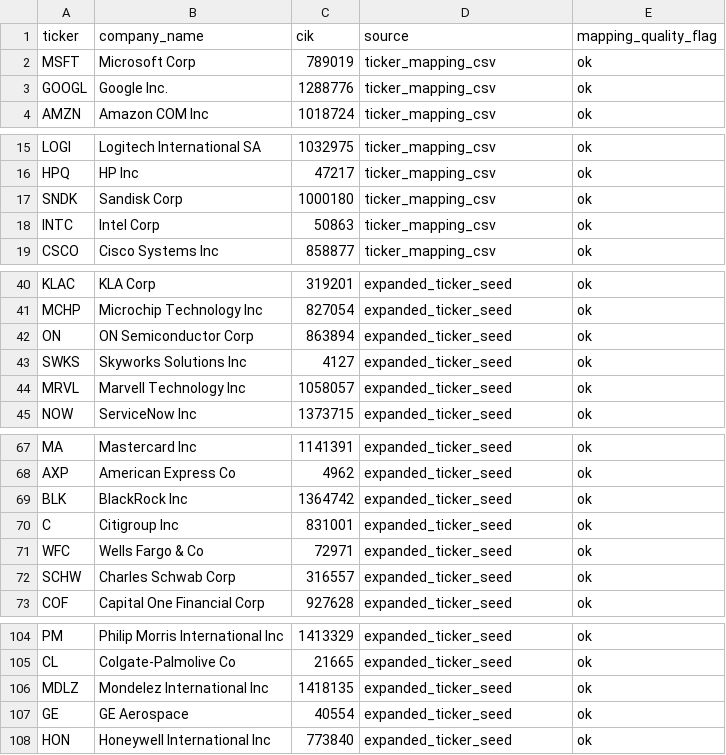
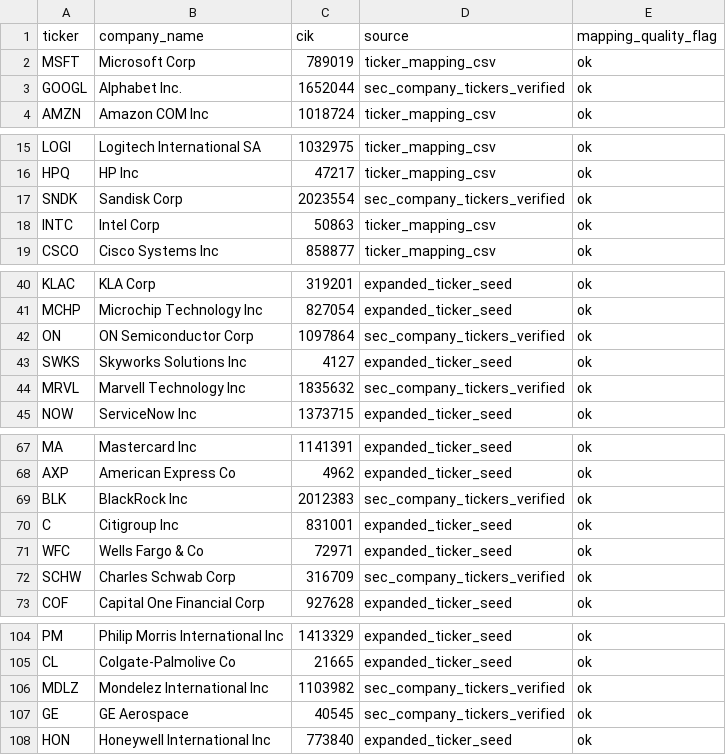
Before and after one commit to bao2001/underdawgs-equity-screener, a CSV file: ticker_cik_mapping.csv, drawn as a sheet; only a part is shown, gaps mark what is left out; the diff covers the shown part only.

```diff
--- a/ticker_cik_mapping.csv
+++ b/ticker_cik_mapping.csv
@@ -2,3 +2,3 @@ ticker,company_name,cik,source,mapping_quality_flag
 MSFT,Microsoft Corp,789019,ticker_mapping_csv,ok
-GOOGL,Google Inc.,1288776,ticker_mapping_csv,ok
+GOOGL,Alphabet Inc.,1652044,sec_company_tickers_verified,ok
 AMZN,Amazon COM Inc,1018724,ticker_mapping_csv,ok
@@ -16,3 +16,3 @@ LOGI,Logitech International SA,1032975,ticker_mapping_csv,ok
 HPQ,HP Inc,47217,ticker_mapping_csv,ok
-SNDK,Sandisk Corp,1000180,ticker_mapping_csv,ok
+SNDK,Sandisk Corp,2023554,sec_company_tickers_verified,ok
 INTC,Intel Corp,50863,ticker_mapping_csv,ok
@@ -41,5 +41,5 @@ KLAC,KLA Corp,319201,expanded_ticker_seed,ok
 MCHP,Microchip Technology Inc,827054,expanded_ticker_seed,ok
-ON,ON Semiconductor Corp,863894,expanded_ticker_seed,ok
+ON,ON Semiconductor Corp,1097864,sec_company_tickers_verified,ok
 SWKS,Skyworks Solutions Inc,4127,expanded_ticker_seed,ok
-MRVL,Marvell Technology Inc,1058057,expanded_ticker_seed,ok
+MRVL,Marvell Technology Inc,1835632,sec_company_tickers_verified,ok
 NOW,ServiceNow Inc,1373715,expanded_ticker_seed,ok
@@ -68,6 +68,6 @@ MA,Mastercard Inc,1141391,expanded_ticker_seed,ok
 AXP,American Express Co,4962,expanded_ticker_seed,ok
-BLK,BlackRock Inc,1364742,expanded_ticker_seed,ok
+BLK,BlackRock Inc,2012383,sec_company_tickers_verified,ok
 C,Citigroup Inc,831001,expanded_ticker_seed,ok
 WFC,Wells Fargo & Co,72971,expanded_ticker_seed,ok
-SCHW,Charles Schwab Corp,316557,expanded_ticker_seed,ok
+SCHW,Charles Schwab Corp,316709,sec_company_tickers_verified,ok
 COF,Capital One Financial Corp,927628,expanded_ticker_seed,ok
@@ -105,4 +105,4 @@ PM,Philip Morris International Inc,1413329,expanded_ticker_seed,ok
 CL,Colgate-Palmolive Co,21665,expanded_ticker_seed,ok
-MDLZ,Mondelez International Inc,1418135,expanded_ticker_seed,ok
-GE,GE Aerospace,40554,expanded_ticker_seed,ok
+MDLZ,Mondelez International Inc,1103982,sec_company_tickers_verified,ok
+GE,GE Aerospace,40545,sec_company_tickers_verified,ok
 HON,Honeywell International Inc,773840,expanded_ticker_seed,ok
```
Also changed, not shown: 10 edited cells elsewhere in this file, expanded_ticker_seed.csv, model_outputs_current.csv, 1 other file.
